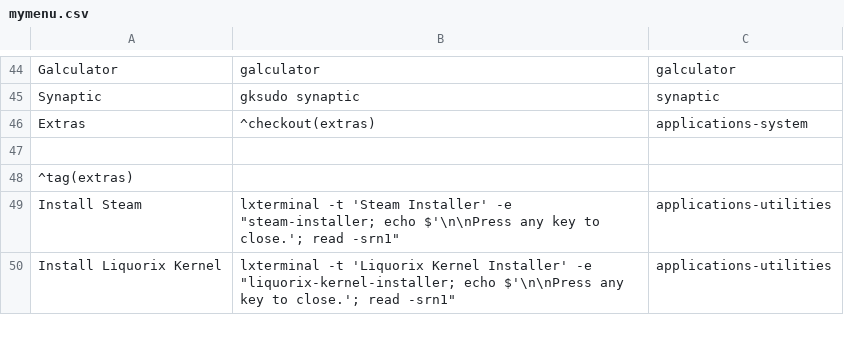
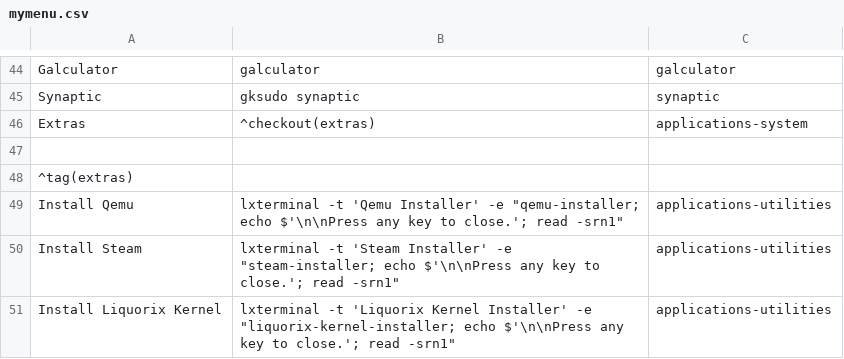
Before and after one commit to sleekmason/Lilidog, a CSV file: config/includes.chroot_after_packages/etc/skel/.config/jgmenu/jgmenu.bak/mymenu.csv, drawn as a sheet; only a part is shown, gaps mark what is left out; the diff names each change by its address in the sheet, - before the commit and + after, or states it on an @@ line.

Commit message:
Created qemu installer with --recommends - other cleanup

```diff
--- a/config/includes.chroot_after_packages/etc/skel/.config/jgmenu/jgmenu.bak/mymenu.csv
+++ b/config/includes.chroot_after_packages/etc/skel/.config/jgmenu/jgmenu.bak/mymenu.csv
+row 49: Install Qemu | lxterminal -t 'Qemu Installer' -e "qemu-installer; echo $'\n\nPress any key to close.'; read -srn1" | applications-utilities
```
Also changed, not shown: config/includes.chroot_after_packages/etc/skel/.config/jgmenu/mymenu.csv, 1 other file.
